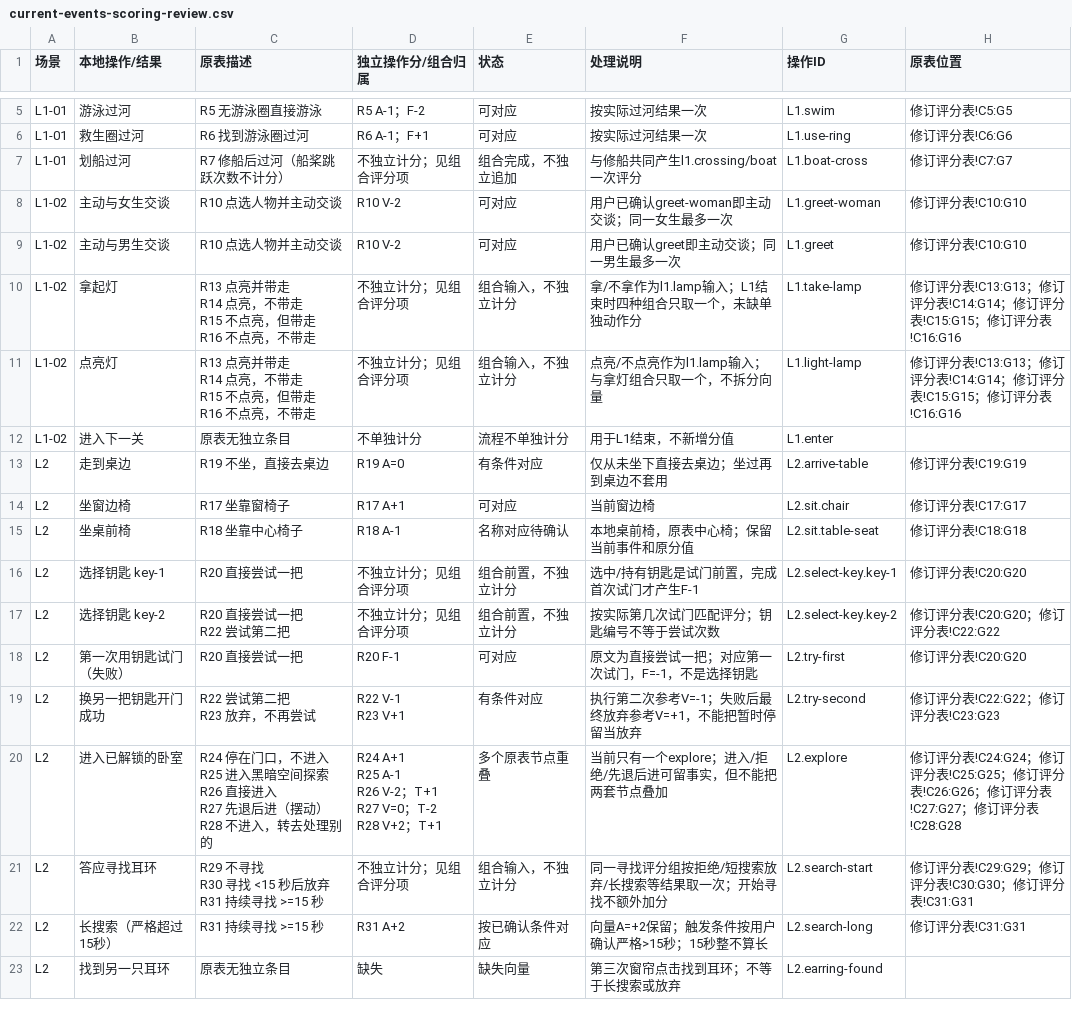
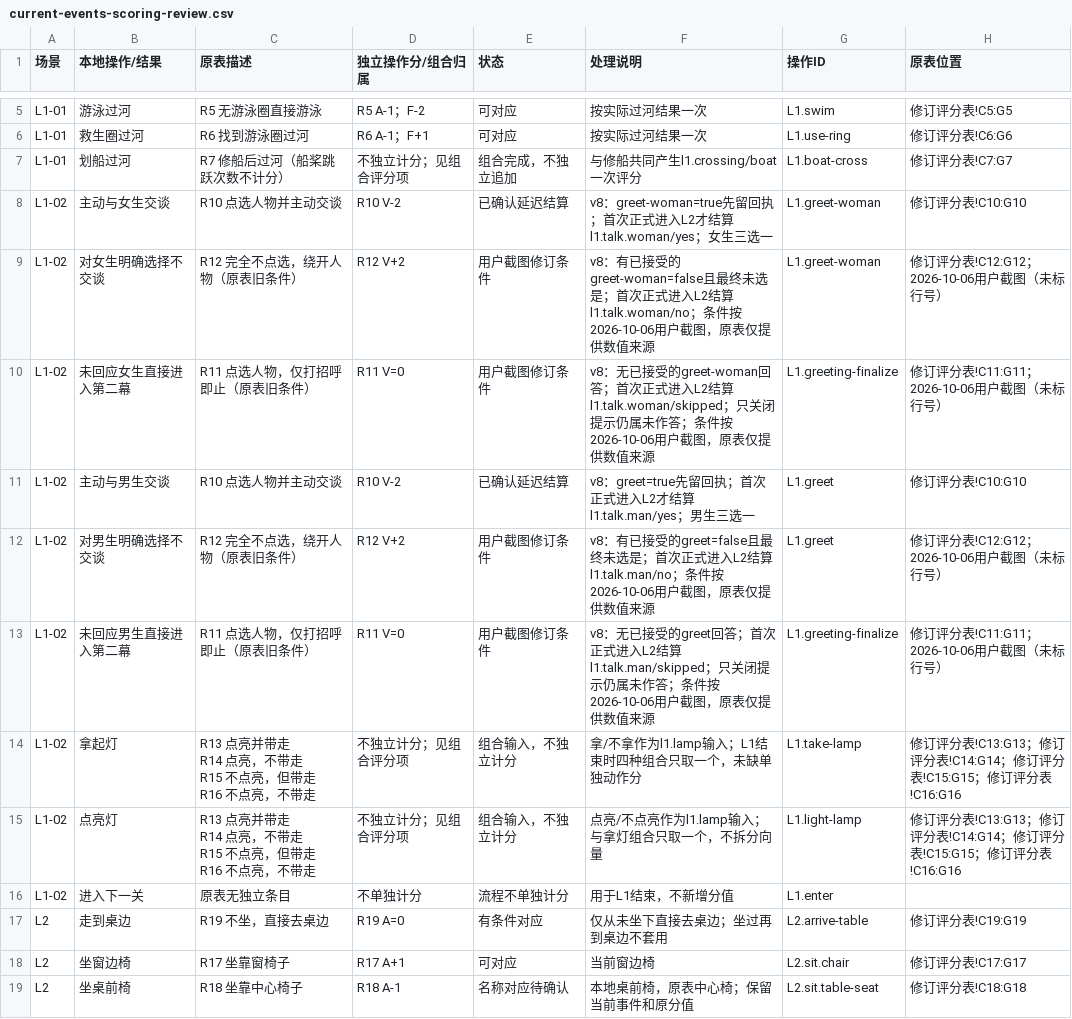
Before and after one commit to robber-857/Emotional-escape-room, a CSV file: docs/data/current-events-scoring-review.csv, drawn as a sheet; only a part is shown, gaps mark what is left out; the shorter side is filled out with more unchanged rows.

Commit message:
feat(l1): settle greeting outcomes at L2 entry

```diff
--- a/docs/data/current-events-scoring-review.csv
+++ b/docs/data/current-events-scoring-review.csv
@@ -7,4 +7,8 @@ L1-01,救生圈过河,R6 找到游泳圈过河,R6 A-1；F+1,可对应,按实际
 L1-01,划船过河,R7 修船后过河（船桨跳跃次数不计分）,不独立计分；见组合评分项,组合完成，不独立追加,与修船共同产生l1.crossing/boat一次评分,L1.boat-cross,修订评分表!C7:G7
-L1-02,主动与女生交谈,R10 点选人物并主动交谈,R10 V-2,可对应,用户已确认greet-woman即主动交谈；同一女生最多一次,L1.greet-woman,修订评分表!C10:G10
-L1-02,主动与男生交谈,R10 点选人物并主动交谈,R10 V-2,可对应,用户已确认greet即主动交谈；同一男生最多一次,L1.greet,修订评分表!C10:G10
+L1-02,主动与女生交谈,R10 点选人物并主动交谈,R10 V-2,已确认延迟结算,v8：greet-woman=true先留回执；首次正式进入L2才结算l1.talk.woman/yes；女生三选一,L1.greet-woman,修订评分表!C10:G10
+L1-02,对女生明确选择不交谈,R12 完全不点选，绕开人物（原表旧条件）,R12 V+2,用户截图修订条件,v8：有已接受的greet-woman=false且最终未选是；首次正式进入L2结算l1.talk.woman/no；条件按2026-10-06用户截图，原表仅提供数值来源,L1.greet-woman,修订评分表!C12:G12；2026-10-06用户截图（未标行号）
+L1-02,未回应女生直接进入第二幕,R11 点选人物，仅打招呼即止（原表旧条件）,R11 V=0,用户截图修订条件,v8：无已接受的greet-woman回答；首次正式进入L2结算l1.talk.woman/skipped；只关闭提示仍属未作答；条件按2026-10-06用户截图，原表仅提供数值来源,L1.greeting-finalize,修订评分表!C11:G11；2026-10-06用户截图（未标行号）
+L1-02,主动与男生交谈,R10 点选人物并主动交谈,R10 V-2,已确认延迟结算,v8：greet=true先留回执；首次正式进入L2才结算l1.talk.man/yes；男生三选一,L1.greet,修订评分表!C10:G10
+L1-02,对男生明确选择不交谈,R12 完全不点选，绕开人物（原表旧条件）,R12 V+2,用户截图修订条件,v8：有已接受的greet=false且最终未选是；首次正式进入L2结算l1.talk.man/no；条件按2026-10-06用户截图，原表仅提供数值来源,L1.greet,修订评分表!C12:G12；2026-10-06用户截图（未标行号）
+L1-02,未回应男生直接进入第二幕,R11 点选人物，仅打招呼即止（原表旧条件）,R11 V=0,用户截图修订条件,v8：无已接受的greet回答；首次正式进入L2结算l1.talk.man/skipped；只关闭提示仍属未作答；条件按2026-10-06用户截图，原表仅提供数值来源,L1.greeting-finalize,修订评分表!C11:G11；2026-10-06用户截图（未标行号）
 L1-02,拿起灯,"R13 点亮并带走
```
Also changed, not shown: docs/data/composite-scoring-events.csv, 20 other files.
